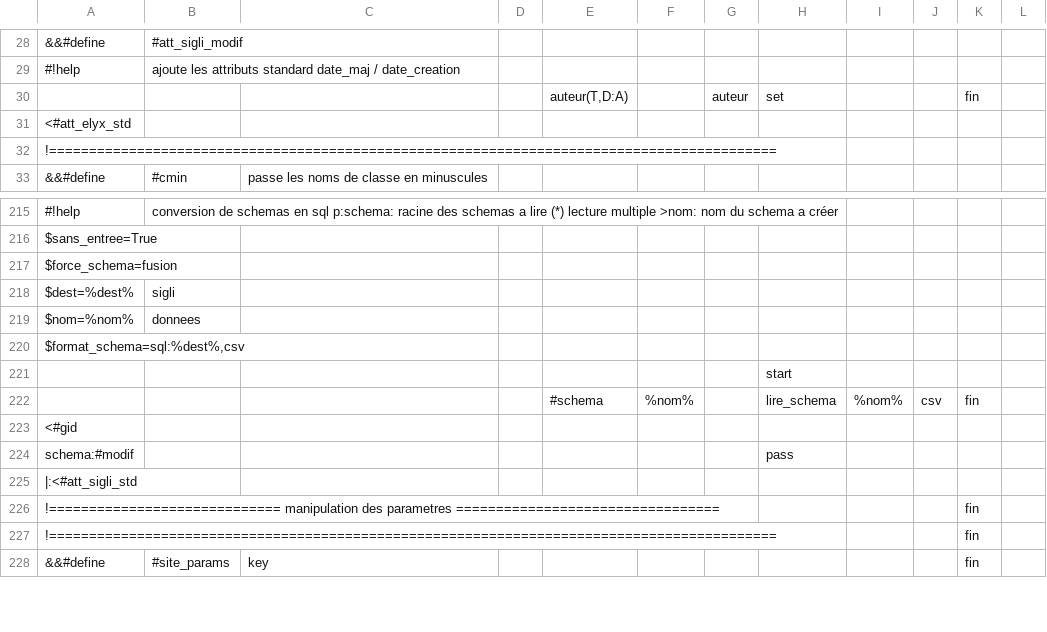
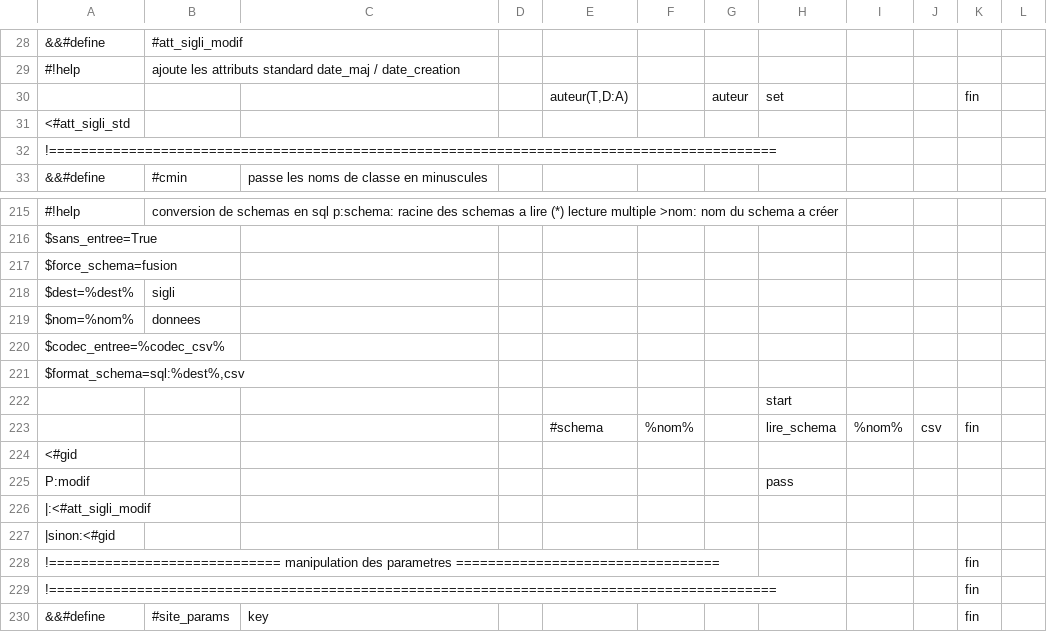
Before and after one commit to service-GCT-EMS/pyetl, a CSV file: pyetl/moteur/fonctions/commandes_internes.csv, drawn as a sheet; only a part is shown, gaps mark what is left out; addresses are those after the commit; the diff names each change by its address in the sheet, - before the commit and + after, or states it on an @@ line.

```diff
--- a/pyetl/moteur/fonctions/commandes_internes.csv
+++ b/pyetl/moteur/fonctions/commandes_internes.csv
-A31: <#att_elyx_std
+A31: <#att_sigli_std
+row 220: $codec_entree=%codec_csv%
-A225: schema:#modif
+A225: P:modif
-A226: |:<#att_sigli_std
+A226: |:<#att_sigli_modif
+row 227: |sinon:<#gid
```
Also changed, not shown: 3 other files.
